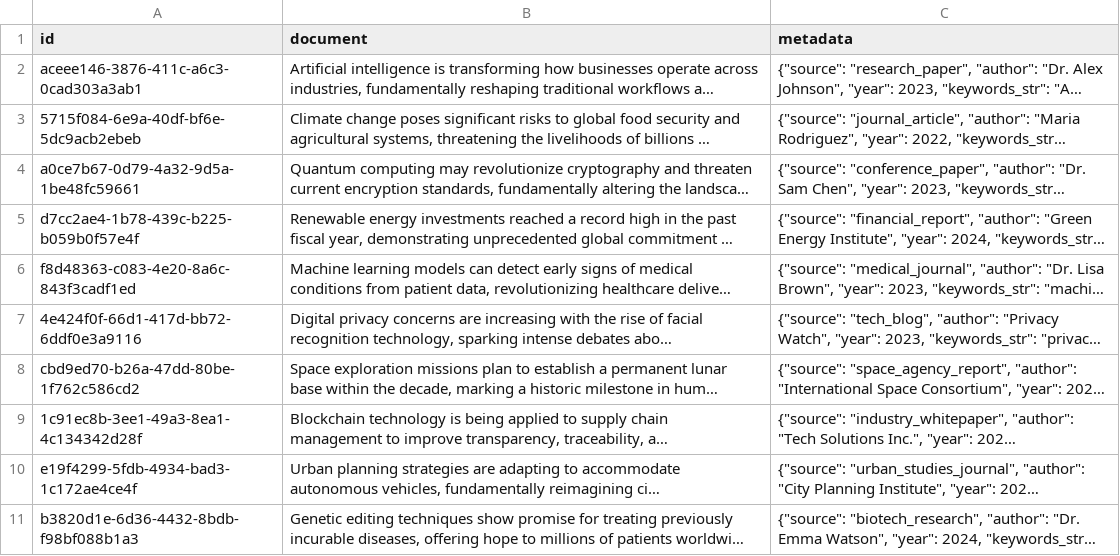
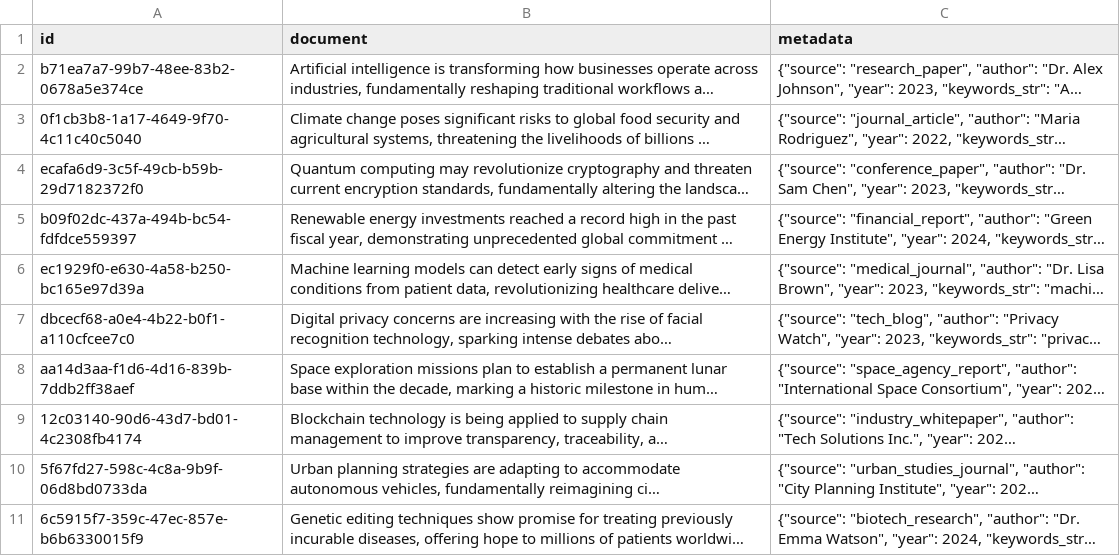
Before and after one commit to Python-Test-Engineer/eval-framework, a CSV file: src/case_study5/rag/05.3_chromadb_loader.csv, drawn as a sheet; long unchanged cells end in …; the diff names each change by its address in the sheet, - before the commit and + after, or states it on an @@ line.

```diff
--- a/src/case_study5/rag/05.3_chromadb_loader.csv
+++ b/src/case_study5/rag/05.3_chromadb_loader.csv
-A2 (id): aceee146-3876-411c-a6c3-0cad303a3ab1
+A2 (id): b71ea7a7-99b7-48ee-83b2-0678a5e374ce
-A3 (id): 5715f084-6e9a-40df-bf6e-5dc9acb2ebeb
+A3 (id): 0f1cb3b8-1a17-4649-9f70-4c11c40c5040
-A4 (id): a0ce7b67-0d79-4a32-9d5a-1be48fc59661
+A4 (id): ecafa6d9-3c5f-49cb-b59b-29d7182372f0
-A5 (id): d7cc2ae4-1b78-439c-b225-b059b0f57e4f
+A5 (id): b09f02dc-437a-494b-bc54-fdfdce559397
-A6 (id): f8d48363-c083-4e20-8a6c-843f3cadf1ed
+A6 (id): ec1929f0-e630-4a58-b250-bc165e97d39a
-A7 (id): 4e424f0f-66d1-417d-bb72-6ddf0e3a9116
+A7 (id): dbcecf68-a0e4-4b22-b0f1-a110cfcee7c0
-A8 (id): cbd9ed70-b26a-47dd-80be-1f762c586cd2
+A8 (id): aa14d3aa-f1d6-4d16-839b-7ddb2ff38aef
-A9 (id): 1c91ec8b-3ee1-49a3-8ea1-4c134342d28f
+A9 (id): 12c03140-90d6-43d7-bd01-4c2308fb4174
-A10 (id): e19f4299-5fdb-4934-bad3-1c172ae4ce4f
+A10 (id): 5f67fd27-598c-4c8a-9b9f-06d8bd0733da
-A11 (id): b3820d1e-6d36-4432-8bdb-f98bf088b1a3
+A11 (id): 6c5915f7-359c-47ec-857e-b6b6330015f9
```
Also changed, not shown: 6 other files.
